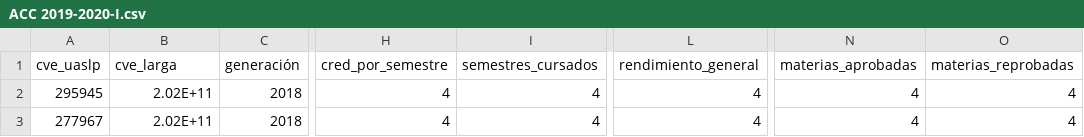
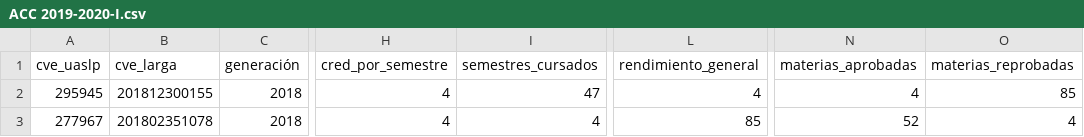
Before and after one commit to Cordova-Serrano/saa_2022, a CSV file: Pruebas SAA/005/b/ACC 2019-2020-I.csv, drawn as a sheet; only a part is shown, gaps mark what is left out; the diff names each change by its address in the sheet, - before the commit and + after, or states it on an @@ line.

```diff
--- a/Pruebas SAA/005/b/ACC 2019-2020-I.csv
+++ b/Pruebas SAA/005/b/ACC 2019-2020-I.csv
-B2 (cve_larga): 2.02E+11
+B2 (cve_larga): 201812300155
-I2 (semestres_cursados): 4
+I2 (semestres_cursados): 47
-O2 (materias_reprobadas): 4
+O2 (materias_reprobadas): 85
-B3 (cve_larga): 2.02E+11
+B3 (cve_larga): 201802351078
-L3 (rendimiento_general): 4
+L3 (rendimiento_general): 85
-N3 (materias_aprobadas): 4
+N3 (materias_aprobadas): 52
```
Also changed, not shown: Pruebas SAA/004/a/ACC 2019-2020-I.csv, Pruebas SAA/004/b/ACC 2019-2020-I.csv, 33 other files.
